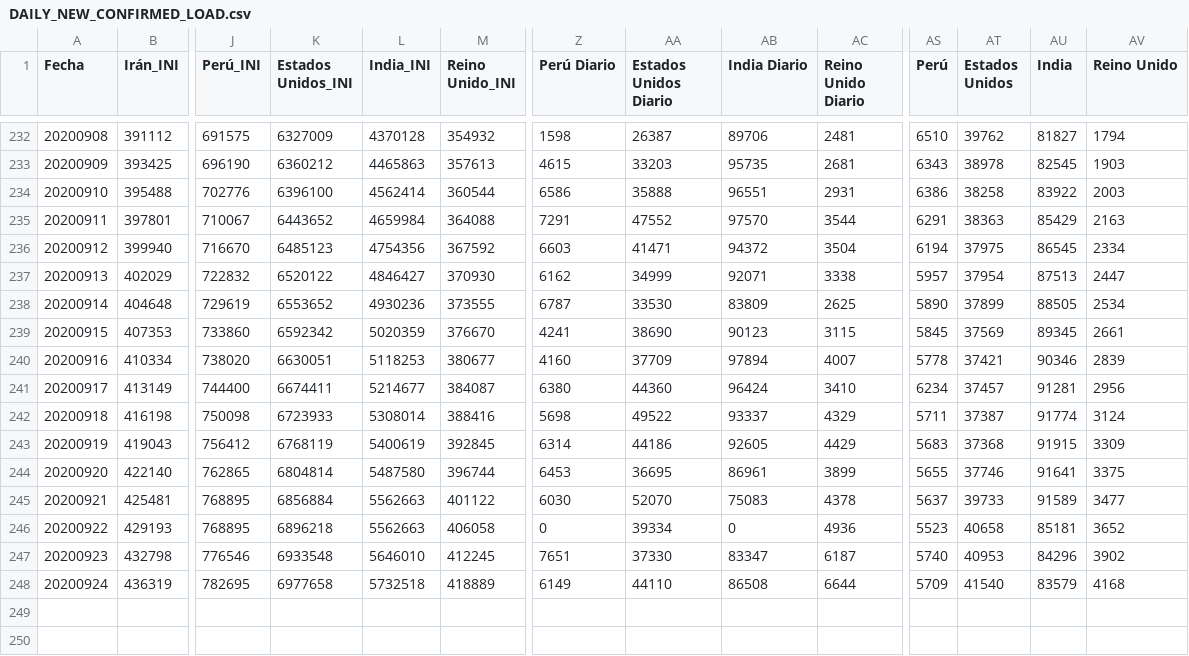
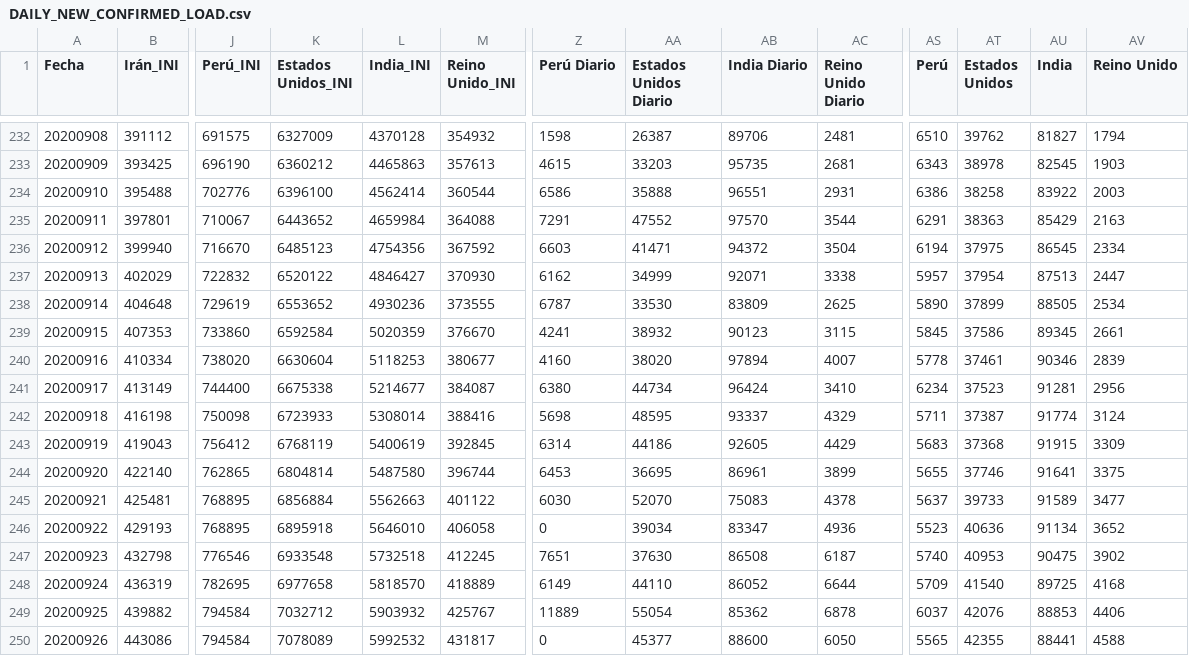
Before and after one commit to juanjmtzs/BI-COVID19, a CSV file: DAILY_NEW_CONFIRMED_LOAD.csv, drawn as a sheet; only a part is shown, gaps mark what is left out; rows hold the shown columns only; the diff names each change by its address in the sheet, - before the commit and + after, or states it on an @@ line.

```diff
--- a/DAILY_NEW_CONFIRMED_LOAD.csv
+++ b/DAILY_NEW_CONFIRMED_LOAD.csv
-K239 (Estados Unidos_INI): 6592342
+K239 (Estados Unidos_INI): 6592584
-AA239 (Estados Unidos Diario): 38690
+AA239 (Estados Unidos Diario): 38932
-AT239 (Estados Unidos): 37569
+AT239 (Estados Unidos): 37586
-K240 (Estados Unidos_INI): 6630051
+K240 (Estados Unidos_INI): 6630604
-AA240 (Estados Unidos Diario): 37709
+AA240 (Estados Unidos Diario): 38020
-AT240 (Estados Unidos): 37421
+AT240 (Estados Unidos): 37461
-K241 (Estados Unidos_INI): 6674411
+K241 (Estados Unidos_INI): 6675338
-AA241 (Estados Unidos Diario): 44360
+AA241 (Estados Unidos Diario): 44734
-AT241 (Estados Unidos): 37457
+AT241 (Estados Unidos): 37523
-AA242 (Estados Unidos Diario): 49522
+AA242 (Estados Unidos Diario): 48595
-K246 (Estados Unidos_INI): 6896218
+K246 (Estados Unidos_INI): 6895918
-L246 (India_INI): 5562663
+L246 (India_INI): 5646010
-AA246 (Estados Unidos Diario): 39334
+AA246 (Estados Unidos Diario): 39034
-AB246 (India Diario): 0
+AB246 (India Diario): 83347
-AT246 (Estados Unidos): 40658
+AT246 (Estados Unidos): 40636
-AU246 (India): 85181
+AU246 (India): 91134
-L247 (India_INI): 5646010
+L247 (India_INI): 5732518
-AA247 (Estados Unidos Diario): 37330
+AA247 (Estados Unidos Diario): 37630
-AB247 (India Diario): 83347
+AB247 (India Diario): 86508
-AU247 (India): 84296
+AU247 (India): 90475
-L248 (India_INI): 5732518
+L248 (India_INI): 5818570
-AB248 (India Diario): 86508
+AB248 (India Diario): 86052
-AU248 (India): 83579
+AU248 (India): 89725
+row 249: 20200925 | 439882 | 794584 | 7032712 | 5903932 | 425767 | 11889 | 55054 | 85362 | 6878 | 6037 | 42076 | 88853 | 4406
+row 250: 20200926 | 443086 | 794584 | 7078089 | 5992532 | 431817 | 0 | 45377 | 88600 | 6050 | 5565 | 42355 | 88441 | 4588
```
Also changed, not shown: CONFIRMED_LOAD.csv, DAILY_NEW_RECOVERED_LOAD.csv, 12 other files.
